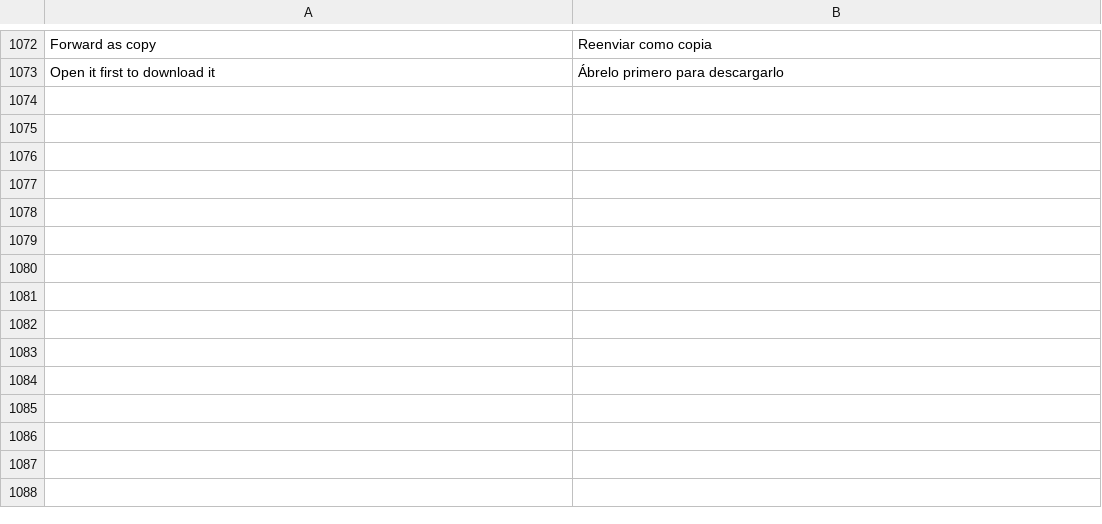
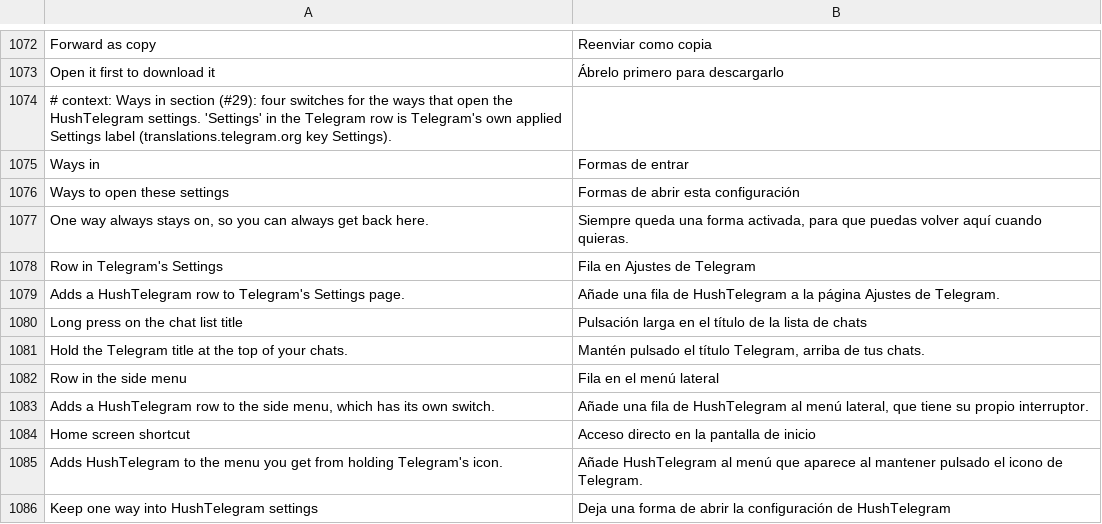
Before and after one commit to SysAdminDoc/HushTelegram, a TSV file: extensions/shared/library/src/main/l10n/es.tsv, drawn as a sheet; only a part is shown, gaps mark what is left out.

```diff
--- a/extensions/shared/library/src/main/l10n/es.tsv
+++ b/extensions/shared/library/src/main/l10n/es.tsv
@@ -1073 +1073,14 @@ Forward as copy	Reenviar como copia
 Open it first to download it	Ábrelo primero para descargarlo
+# context: Ways in section (#29): four switches for the ways that open the HushTelegram settings. 'Settings' in the Telegram row is Telegram's own applied Settings label (translations.telegram.org key Settings).
+Ways in	Formas de entrar
+Ways to open these settings	Formas de abrir esta configuración
+One way always stays on, so you can always get back here.	Siempre queda una forma activada, para que puedas volver aquí cuando quieras.
+Row in Telegram's Settings	Fila en Ajustes de Telegram
+Adds a HushTelegram row to Telegram's Settings page.	Añade una fila de HushTelegram a la página Ajustes de Telegram.
+Long press on the chat list title	Pulsación larga en el título de la lista de chats
+Hold the Telegram title at the top of your chats.	Mantén pulsado el título Telegram, arriba de tus chats.
+Row in the side menu	Fila en el menú lateral
+Adds a HushTelegram row to the side menu, which has its own switch.	Añade una fila de HushTelegram al menú lateral, que tiene su propio interruptor.
+Home screen shortcut	Acceso directo en la pantalla de inicio
+Adds HushTelegram to the menu you get from holding Telegram's icon.	Añade HushTelegram al menú que aparece al mantener pulsado el icono de Telegram.
+Keep one way into HushTelegram settings	Deja una forma de abrir la configuración de HushTelegram
```
Also changed, not shown: extensions/shared/library/src/main/l10n/bg.tsv, extensions/shared/library/src/main/l10n/de.tsv, 19 other files.
